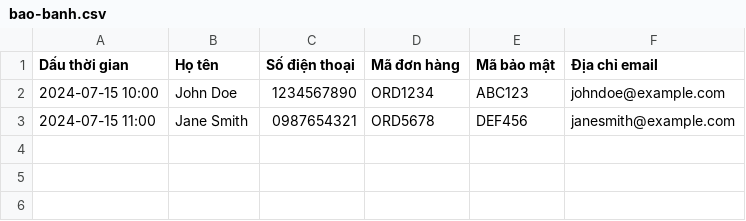
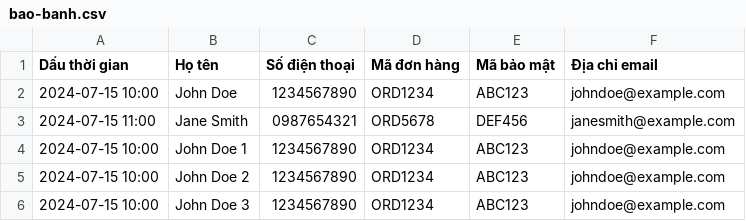
Before and after one commit to thanhlam1793/bao-hanh, a CSV file: bao-banh.csv, drawn as a sheet; the diff names each change by its address in the sheet, - before the commit and + after, or states it on an @@ line.

Commit message:
Update bao-banh.csv

```diff
--- a/bao-banh.csv
+++ b/bao-banh.csv
+row 4: 2024-07-15 10:00 | John Doe 1 | 1234567890 | ORD1234 | ABC123 | johndoe@example.com
+row 5: 2024-07-15 10:00 | John Doe 2 | 1234567890 | ORD1234 | ABC123 | johndoe@example.com
+row 6: 2024-07-15 10:00 | John Doe 3 | 1234567890 | ORD1234 | ABC123 | johndoe@example.com
```
